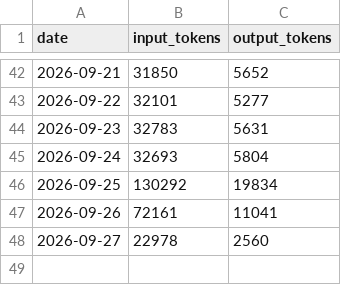
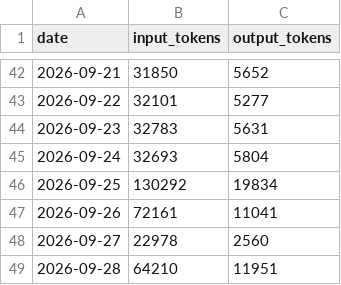
Before and after one commit to MFlab-inc/crypto-daily-brief, a CSV file: outputs/token_usage_log.csv, drawn as a sheet; only a part is shown, gaps mark what is left out; the diff names each change by its address in the sheet, - before the commit and + after, or states it on an @@ line.

```diff
--- a/outputs/token_usage_log.csv
+++ b/outputs/token_usage_log.csv
+row 49: 2026-09-28 | 64210 | 11951
```
